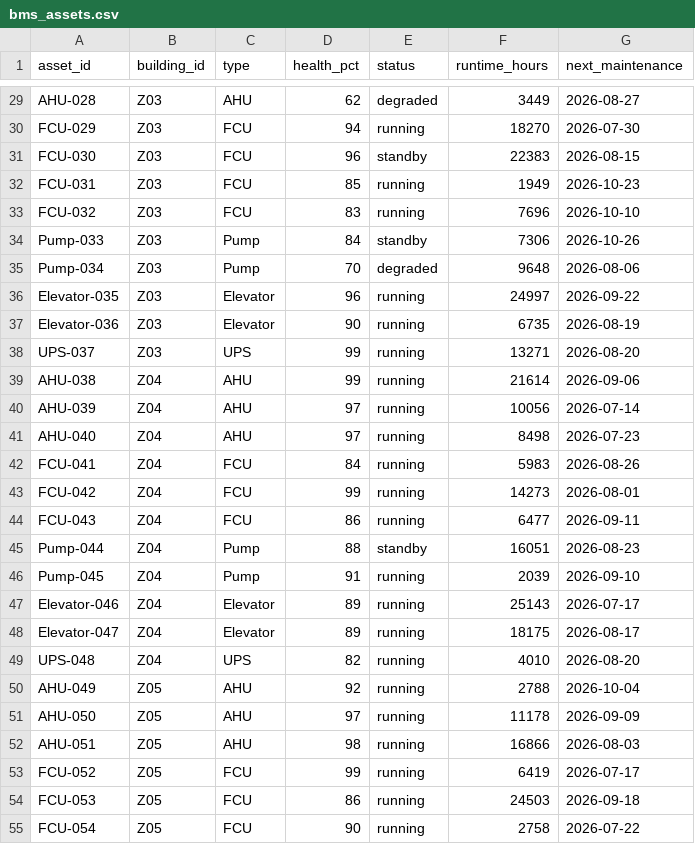
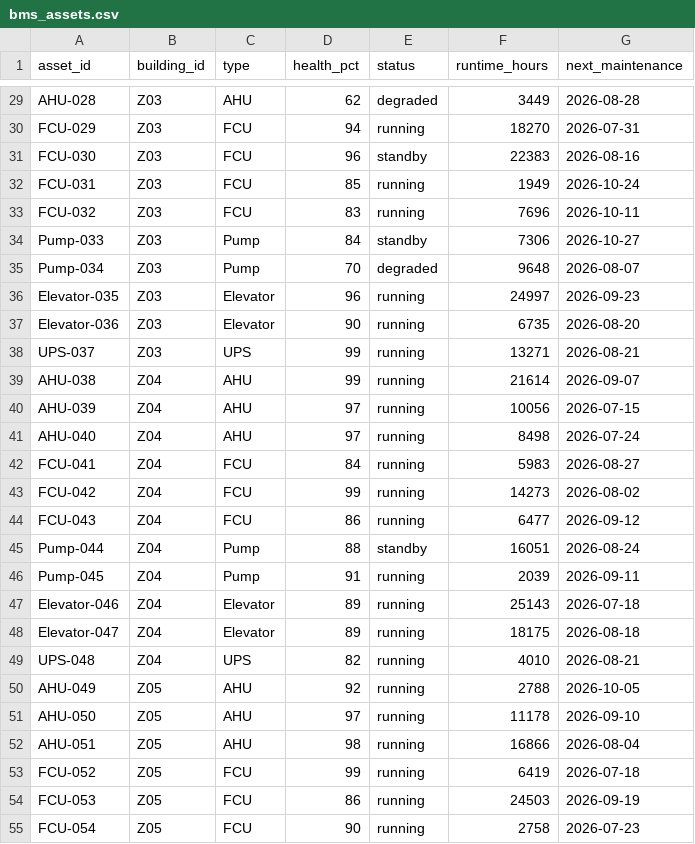
Before and after one commit to productastrikos/zmu-smartcampus, a CSV file: data/bms_assets.csv, drawn as a sheet; only a part is shown, gaps mark what is left out; the diff covers the shown part only; the diff names each change by its address in the sheet, - before the commit and + after, or states it on an @@ line.

```diff
--- a/data/bms_assets.csv
+++ b/data/bms_assets.csv
-G29 (next_maintenance): 2026-08-27
+G29 (next_maintenance): 2026-08-28
-G30 (next_maintenance): 2026-07-30
+G30 (next_maintenance): 2026-07-31
-G31 (next_maintenance): 2026-08-15
+G31 (next_maintenance): 2026-08-16
-G32 (next_maintenance): 2026-10-23
+G32 (next_maintenance): 2026-10-24
-G33 (next_maintenance): 2026-10-10
+G33 (next_maintenance): 2026-10-11
-G34 (next_maintenance): 2026-10-26
+G34 (next_maintenance): 2026-10-27
-G35 (next_maintenance): 2026-08-06
+G35 (next_maintenance): 2026-08-07
-G36 (next_maintenance): 2026-09-22
+G36 (next_maintenance): 2026-09-23
-G37 (next_maintenance): 2026-08-19
+G37 (next_maintenance): 2026-08-20
-G38 (next_maintenance): 2026-08-20
+G38 (next_maintenance): 2026-08-21
-G39 (next_maintenance): 2026-09-06
+G39 (next_maintenance): 2026-09-07
-G40 (next_maintenance): 2026-07-14
+G40 (next_maintenance): 2026-07-15
-G41 (next_maintenance): 2026-07-23
+G41 (next_maintenance): 2026-07-24
-G42 (next_maintenance): 2026-08-26
+G42 (next_maintenance): 2026-08-27
-G43 (next_maintenance): 2026-08-01
+G43 (next_maintenance): 2026-08-02
-G44 (next_maintenance): 2026-09-11
+G44 (next_maintenance): 2026-09-12
-G45 (next_maintenance): 2026-08-23
+G45 (next_maintenance): 2026-08-24
-G46 (next_maintenance): 2026-09-10
+G46 (next_maintenance): 2026-09-11
-G47 (next_maintenance): 2026-07-17
+G47 (next_maintenance): 2026-07-18
-G48 (next_maintenance): 2026-08-17
+G48 (next_maintenance): 2026-08-18
-G49 (next_maintenance): 2026-08-20
+G49 (next_maintenance): 2026-08-21
-G50 (next_maintenance): 2026-10-04
+G50 (next_maintenance): 2026-10-05
-G51 (next_maintenance): 2026-09-09
+G51 (next_maintenance): 2026-09-10
-G52 (next_maintenance): 2026-08-03
+G52 (next_maintenance): 2026-08-04
-G53 (next_maintenance): 2026-07-17
+G53 (next_maintenance): 2026-07-18
-G54 (next_maintenance): 2026-09-18
+G54 (next_maintenance): 2026-09-19
-G55 (next_maintenance): 2026-07-22
+G55 (next_maintenance): 2026-07-23
```
Also changed, not shown: 118 edited cells elsewhere in this file, data/alerts.csv, data/bms_hourly.csv, 6 other files.
